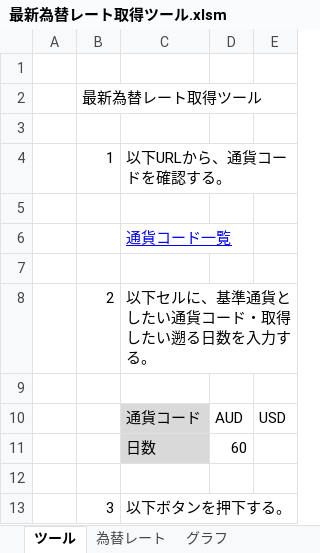
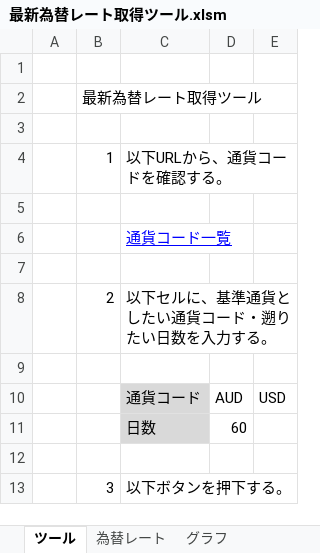
Before and after one commit to qack-dev/vba-forex-tracker, an Excel workbook: 最新為替レート取得ツール.xlsm, sheet ツール, drawn as a sheet; values as stored, in another font and other column widths than the file's, no borders; the diff names each change by its address in the sheet, - before the commit and + after, or states it on an @@ line.

Commit message:
日付遡り実装

```diff
--- a/最新為替レート取得ツール.xlsm (sheet ツール)
+++ b/最新為替レート取得ツール.xlsm (sheet ツール)
-C8: 以下セルに、基準通貨としたい通貨コード・取得したい遡る日数を入力する。
+C8: 以下セルに、基準通貨としたい通貨コード・遡りたい日数を入力する。
```
